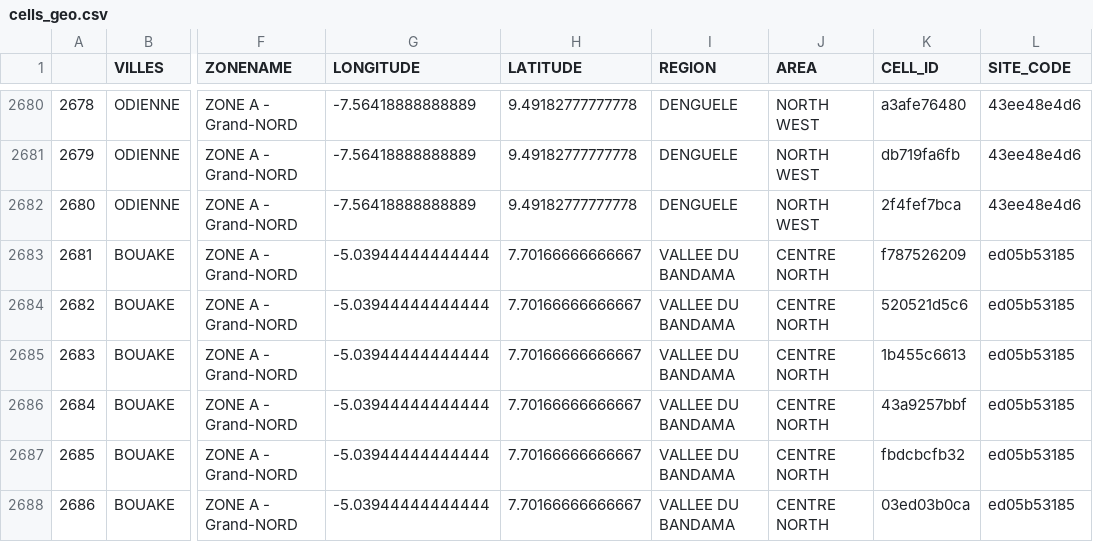
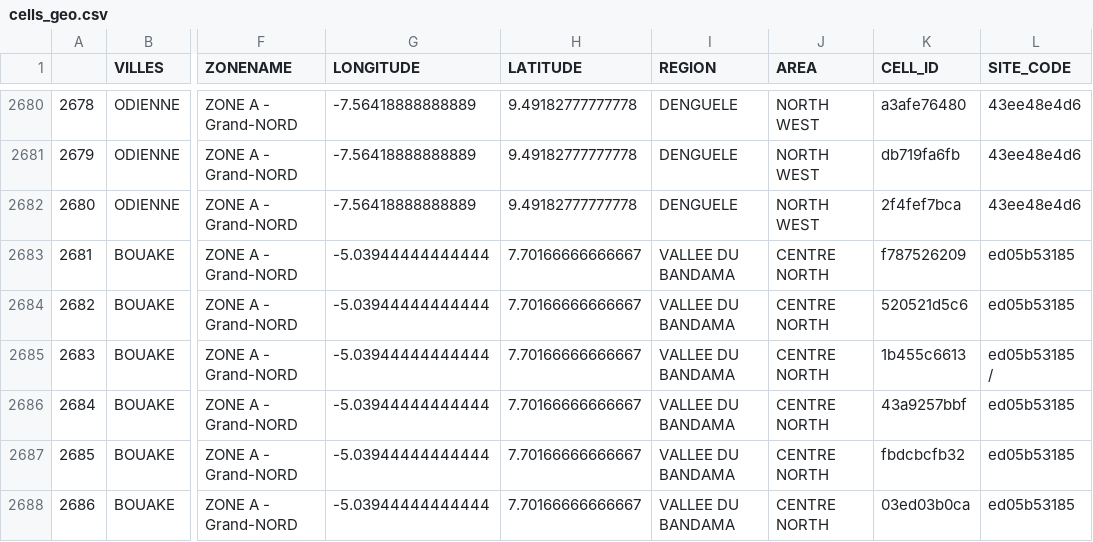
Before and after one commit to smunyili/mtn-analysis, a CSV file: data/cells_geo.csv, drawn as a sheet; only a part is shown, gaps mark what is left out; the diff names each change by its address in the sheet, - before the commit and + after, or states it on an @@ line.

```diff
--- a/data/cells_geo.csv
+++ b/data/cells_geo.csv
-L2685 (SITE_CODE): ed05b53185
+L2685 (SITE_CODE): ed05b53185 /
```
Also changed, not shown: data/Telcom_dataset.csv, 5 other files.
